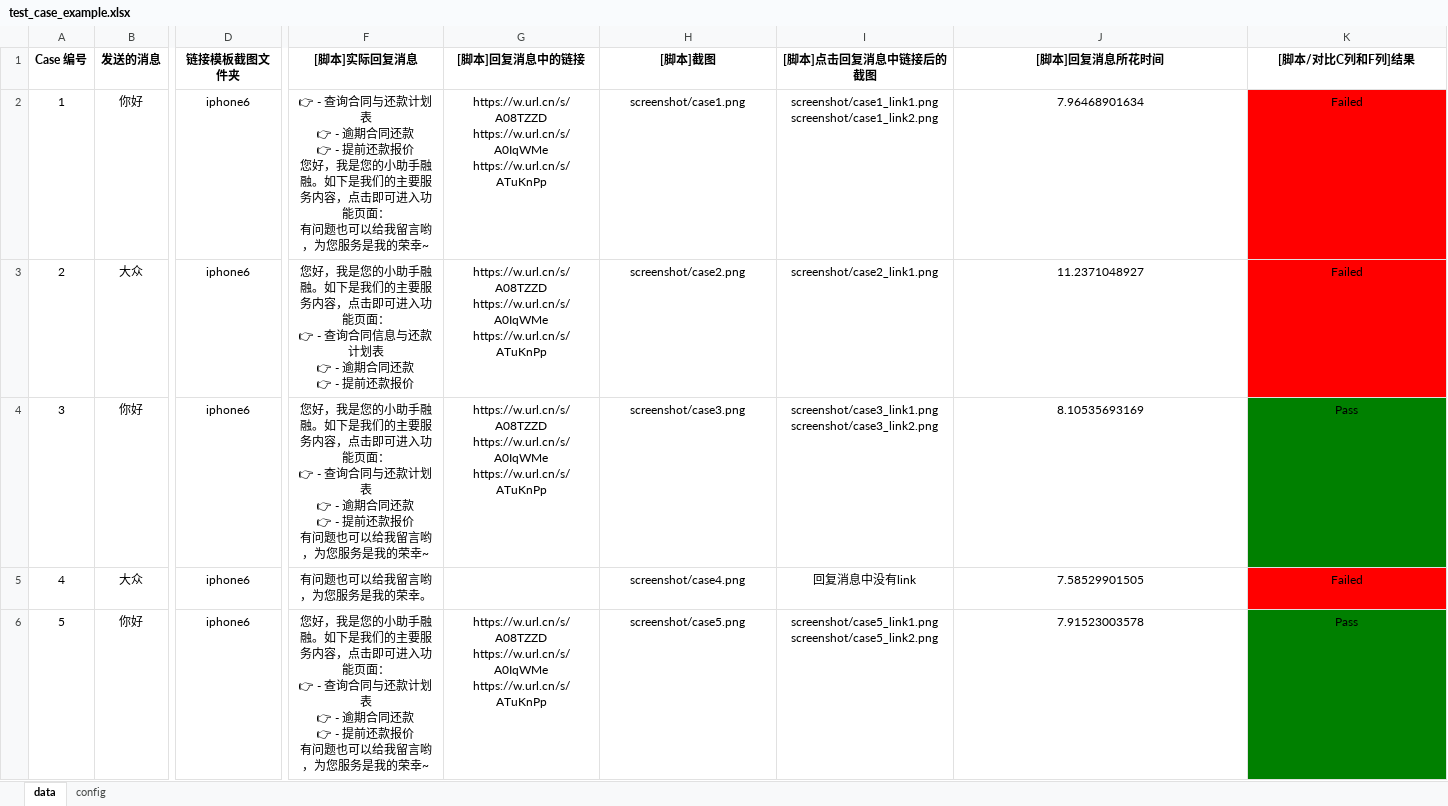
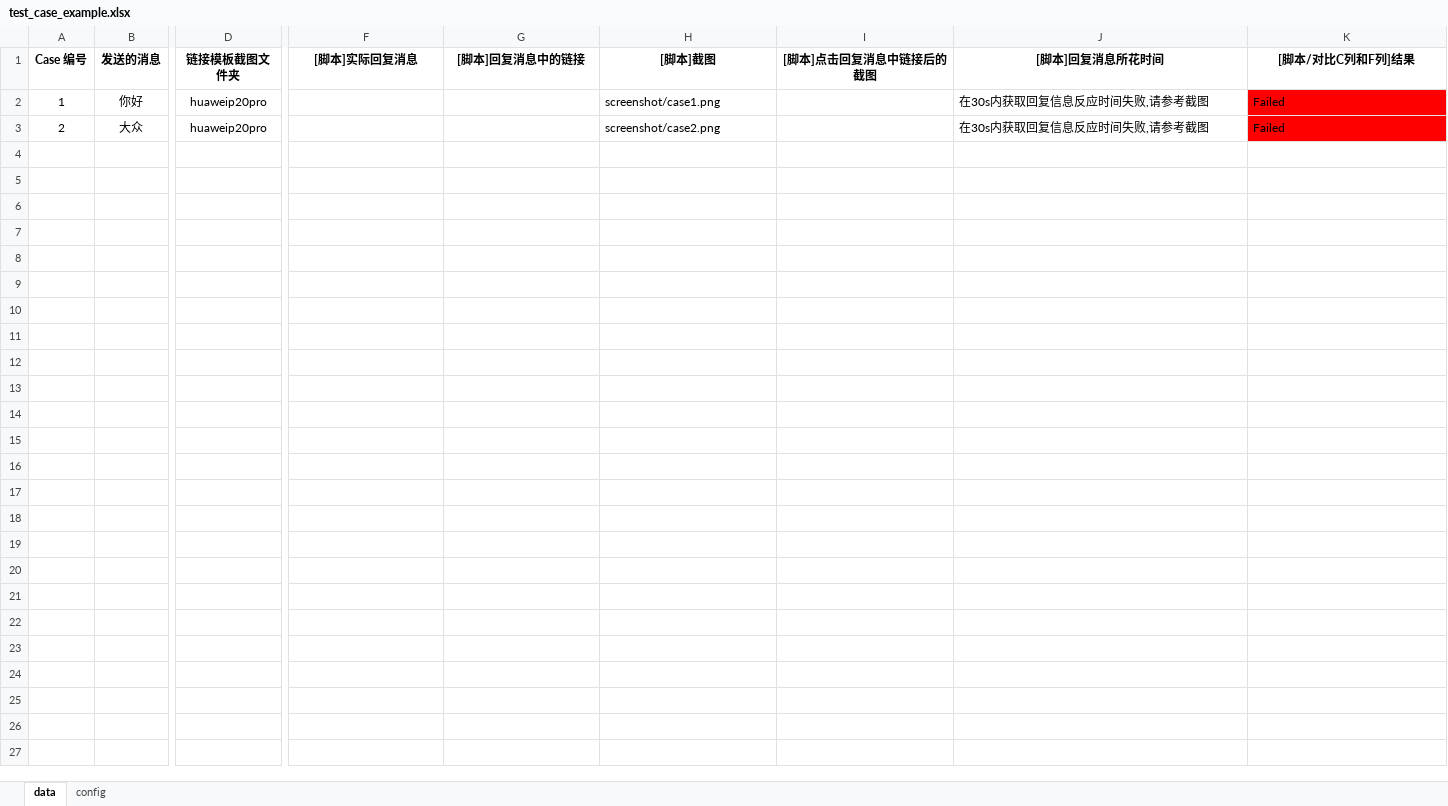
Before and after one commit to sayidkongtao/wechatbot, an Excel workbook: test_case_example.xlsx, sheet data, drawn as a sheet; only a part is shown, gaps mark what is left out; values as stored, in another font and other column widths than the file's, no borders; rows hold the shown columns only; ↵ is a line break in a cell; the diff covers the shown part only; the diff names each change by its address in the sheet, - before the commit and + after, or states it on an @@ line.

```diff
--- a/test_case_example.xlsx (sheet data)
+++ b/test_case_example.xlsx (sheet data)
-D2:D3 (链接模板截图文件夹): iphone6
+D2:D3 (链接模板截图文件夹): huaweip20pro
-F2 ([脚本]实际回复消息): 👉 - 查询合同与还款计划表 ↵ 👉 - 逾期合同还款 ↵ 👉 - 提前还款报价 ↵ 您好，我是您的小助手融融。如下是我们的主要服务内容，点击即可进入功能页面： ↵ 有问题也可以给我留言哟，为您服务是我的荣幸~
+F2 ([脚本]实际回复消息): (empty)
-G2:G3 ([脚本]回复消息中的链接): https://w.url.cn/s/A08TZZD ↵ https://w.url.cn/s/A0IqWMe ↵ https://w.url.cn/s/ATuKnPp
+G2:G3 ([脚本]回复消息中的链接): (empty)
-H2:H3 alignment: center
+H2:H3 alignment: left
-I2 ([脚本]点击回复消息中链接后的截图): screenshot/case1_link1.png ↵ screenshot/case1_link2.png
+I2 ([脚本]点击回复消息中链接后的截图): (empty)
-J2 ([脚本]回复消息所花时间): 7.96468901634
+J2 ([脚本]回复消息所花时间): 在30s内获取回复信息反应时间失败,请参考截图
-J2:K3 alignment: center
+J2:K3 alignment: left
-F3 ([脚本]实际回复消息): 您好，我是您的小助手融融。如下是我们的主要服务内容，点击即可进入功能页面： ↵ 👉 - 查询合同信息与还款计划表 ↵ 👉 - 逾期合同还款 ↵ 👉 - 提前还款报价
+F3 ([脚本]实际回复消息): (empty)
-I3 ([脚本]点击回复消息中链接后的截图): screenshot/case2_link1.png
+I3 ([脚本]点击回复消息中链接后的截图): (empty)
-J3 ([脚本]回复消息所花时间): 11.2371048927
+J3 ([脚本]回复消息所花时间): 在30s内获取回复信息反应时间失败,请参考截图
-row 4: 3 | 你好 | iphone6 | 您好，我是您的小助手融融。如下是我们的主要服务内容，点击即可进入功能页面： ↵ 👉 - 查询合同与还款计划表 ↵ 👉 - 逾期合同还款 ↵ 👉 - 提前还款报价 ↵ 有问题也可以给我留言哟，为您服务是我的荣幸~ | https://w.url.cn/s/A08TZZD ↵ https://w.url.cn/s/A0IqWMe ↵ https://w.url.cn/s/ATuKnPp | screenshot/case3.png | screenshot/case3_link1.png ↵ screenshot/case3_link2.png | 8.10535693169 | Pass
-row 5: 4 | 大众 | iphone6 | 有问题也可以给我留言哟，为您服务是我的荣幸。 |  | screenshot/case4.png | 回复消息中没有link | 7.58529901505 | Failed
-row 6: 5 | 你好 | iphone6 | 您好，我是您的小助手融融。如下是我们的主要服务内容，点击即可进入功能页面： ↵ 👉 - 查询合同与还款计划表 ↵ 👉 - 逾期合同还款 ↵ 👉 - 提前还款报价 ↵ 有问题也可以给我留言哟，为您服务是我的荣幸~ | https://w.url.cn/s/A08TZZD ↵ https://w.url.cn/s/A0IqWMe ↵ https://w.url.cn/s/ATuKnPp | screenshot/case5.png | screenshot/case5_link1.png ↵ screenshot/case5_link2.png | 7.91523003578 | Pass
```
Also changed, not shown: 103 removed rows elsewhere in this sheet, sheet config, 38 other files.
